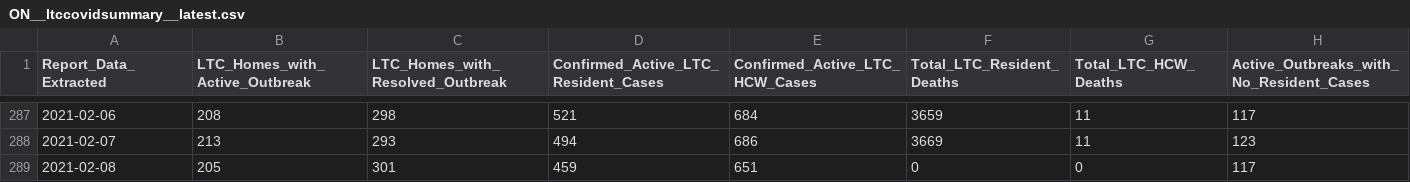
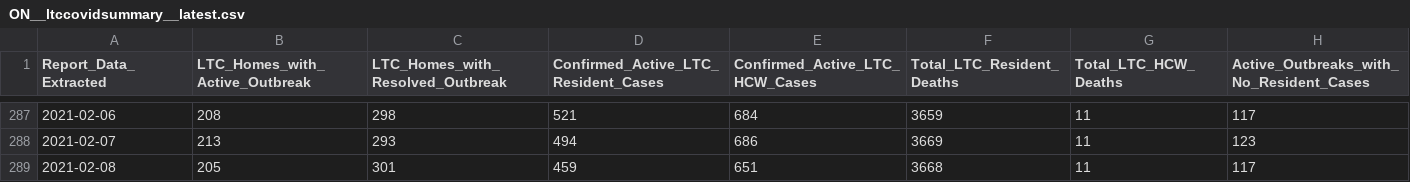
Before and after one commit to dlanger/coronavirus-hc-infobase-archive, a CSV file: ON__ltccovidsummary__latest.csv, drawn as a sheet; only a part is shown, gaps mark what is left out.

```diff
--- a/ON__ltccovidsummary__latest.csv
+++ b/ON__ltccovidsummary__latest.csv
@@ -288,2 +288,2 @@ Report_Data_Extracted,LTC_Homes_with_Active_Outbreak,LTC_Homes_with_Resolved_Out
 2021-02-07,213,293,494,686,3669,11,123
-2021-02-08,205,301,459,651,0,0,117
+2021-02-08,205,301,459,651,3668,11,117
```
Also changed, not shown: 2 other files.
